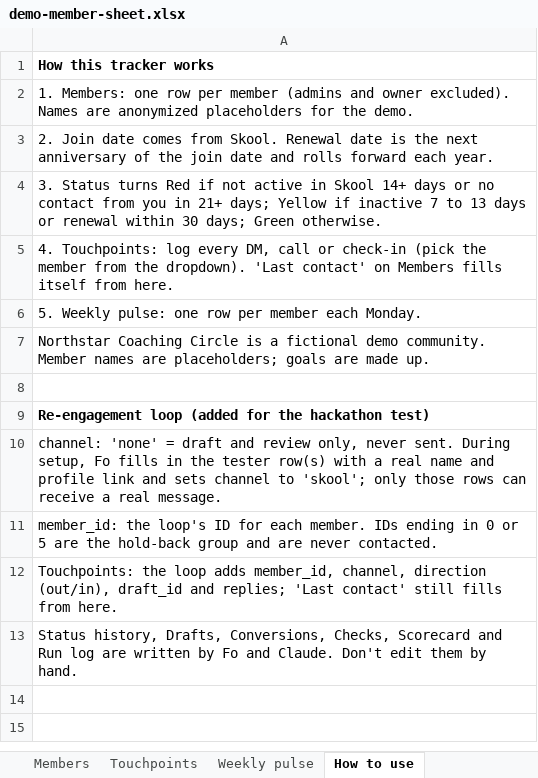
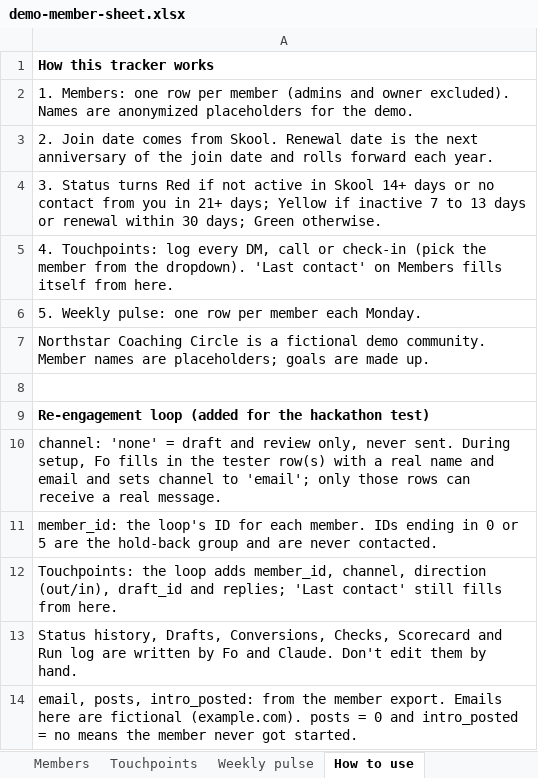
Before and after one commit to sanskritib/re-engagement-loop, an Excel workbook: demo/coaching-skool/demo-member-sheet.xlsx, sheet How to use, drawn as a sheet; values as stored, in another font and other column widths than the file's, no borders; the diff names each change by its address in the sheet, - before the commit and + after, or states it on an @@ line.

```diff
--- a/demo/coaching-skool/demo-member-sheet.xlsx (sheet How to use)
+++ b/demo/coaching-skool/demo-member-sheet.xlsx (sheet How to use)
-A10: …name and profile link and sets channel to 'skool'; only those…
+A10: …name and email and sets channel to 'email'; only those…
+row 14: email, posts, intro_posted: from the member export. Emails here are fictional (example.com). posts = 0 and intro_posted = no means the member never got started.
```
Also changed, not shown: sheet Members, 9 other files.
